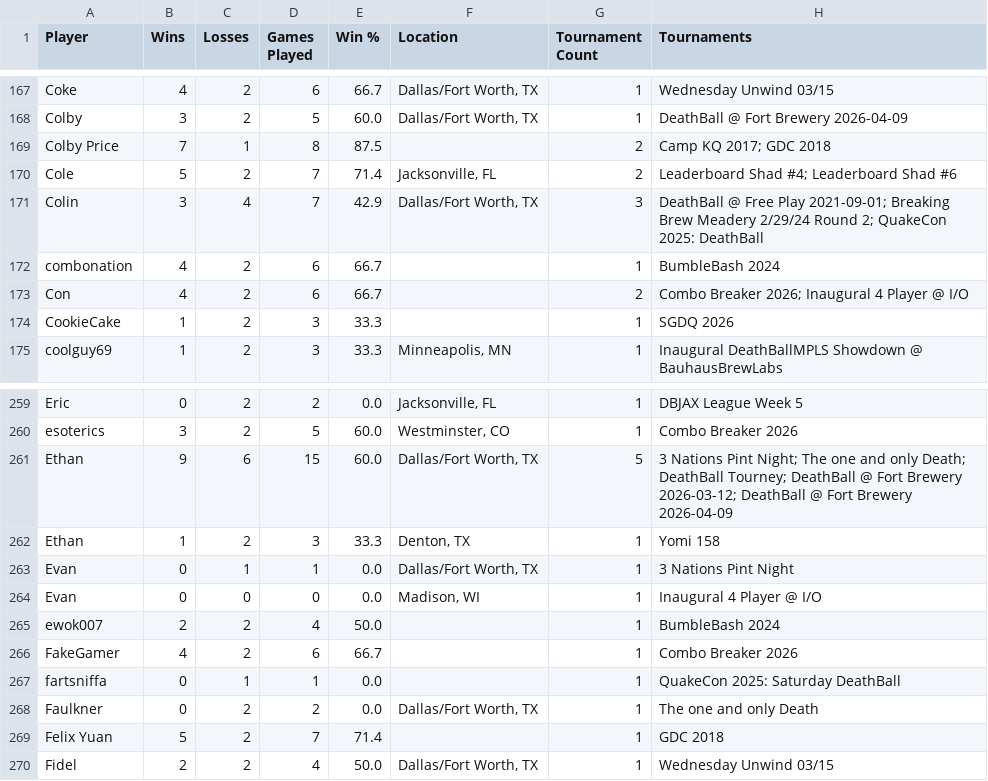
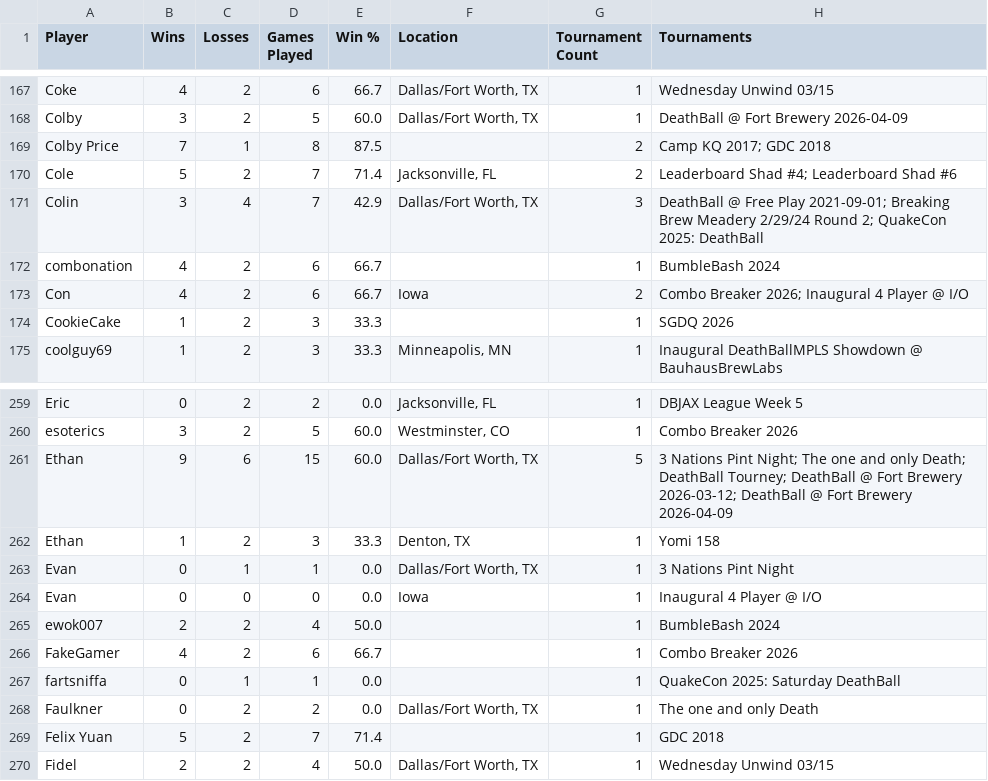
Before and after one commit to LilyLavender/deathball-power-rankings, a CSV file: data/players/players.csv, drawn as a sheet; only a part is shown, gaps mark what is left out.

Commit message:
Update player locations

```diff
--- a/data/players/players.csv
+++ b/data/players/players.csv
@@ -172,3 +172,3 @@ Colin,3,4,7,42.9,"Dallas/Fort Worth, TX",3,"DeathBall @ Free Play 2021-09-01; Br
 combonation,4,2,6,66.7,,1,BumbleBash 2024
-Con,4,2,6,66.7,,2,"Combo Breaker 2026; Inaugural 4 Player @ I/O"
+Con,4,2,6,66.7,Iowa,2,"Combo Breaker 2026; Inaugural 4 Player @ I/O"
 CookieCake,1,2,3,33.3,,1,SGDQ 2026
@@ -263,3 +263,3 @@ Ethan,1,2,3,33.3,"Denton, TX",1,Yomi 158
 Evan,0,1,1,0.0,"Dallas/Fort Worth, TX",1,3 Nations Pint Night
-Evan,0,0,0,0.0,"Madison, WI",1,Inaugural 4 Player @ I/O
+Evan,0,0,0,0.0,Iowa,1,Inaugural 4 Player @ I/O
 ewok007,2,2,4,50.0,,1,BumbleBash 2024
```
Also changed, not shown: 9 other files.
